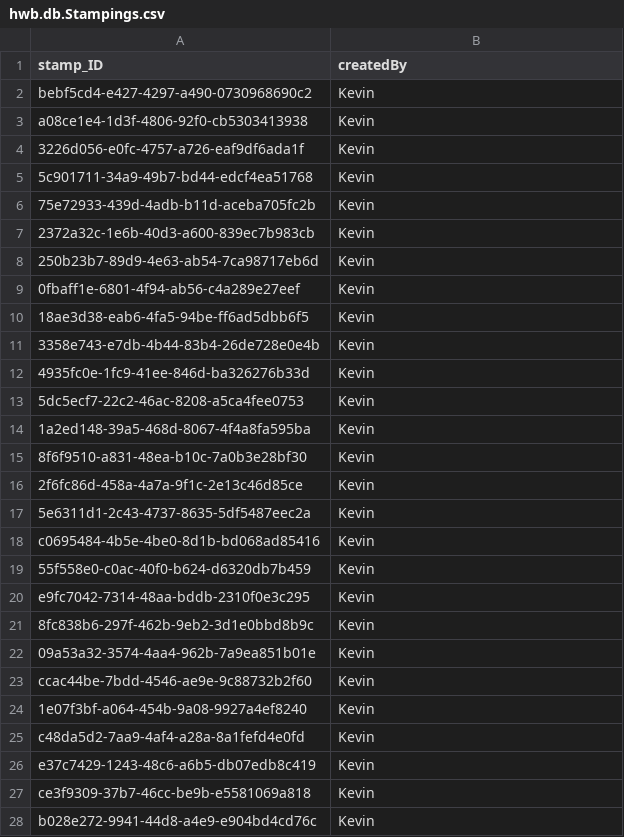
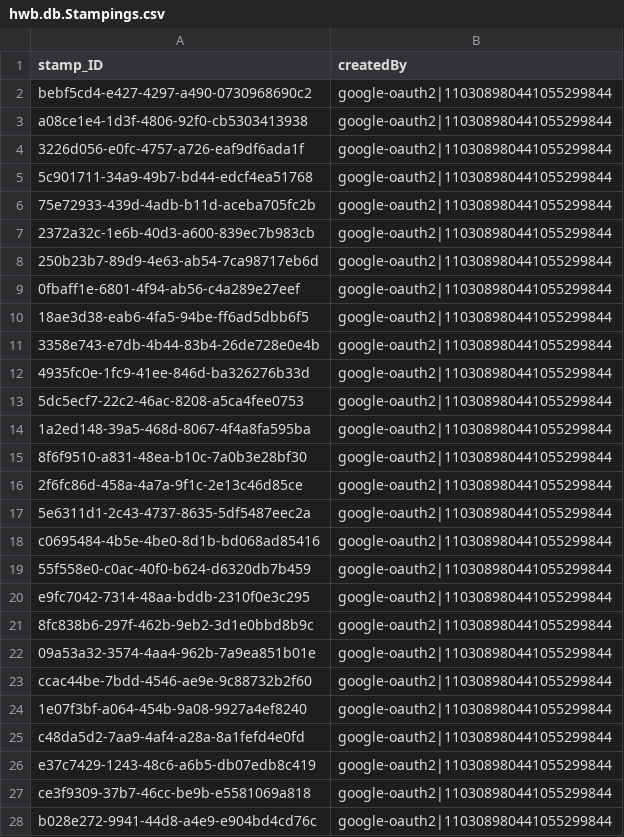
Before and after one commit to JanTristanH/harzer-wander-buddy, a CSV file: backend/hwb/db/DoNotDeploy-data/hwb.db.Stampings.csv, drawn as a sheet; only a part is shown; the diff covers the shown part only.

```diff
--- a/backend/hwb/db/DoNotDeploy-data/hwb.db.Stampings.csv
+++ b/backend/hwb/db/DoNotDeploy-data/hwb.db.Stampings.csv
@@ -1,28 +1,28 @@
 stamp_ID;createdBy
-bebf5cd4-e427-4297-a490-0730968690c2;Kevin
-a08ce1e4-1d3f-4806-92f0-cb5303413938;Kevin
-3226d056-e0fc-4757-a726-eaf9df6ada1f;Kevin
-5c901711-34a9-49b7-bd44-edcf4ea51768;Kevin
-75e72933-439d-4adb-b11d-aceba705fc2b;Kevin
-2372a32c-1e6b-40d3-a600-839ec7b983cb;Kevin
-250b23b7-89d9-4e63-ab54-7ca98717eb6d;Kevin
-0fbaff1e-6801-4f94-ab56-c4a289e27eef;Kevin
-18ae3d38-eab6-4fa5-94be-ff6ad5dbb6f5;Kevin
-3358e743-e7db-4b44-83b4-26de728e0e4b;Kevin
-4935fc0e-1fc9-41ee-846d-ba326276b33d;Kevin
-5dc5ecf7-22c2-46ac-8208-a5ca4fee0753;Kevin
-1a2ed148-39a5-468d-8067-4f4a8fa595ba;Kevin
-8f6f9510-a831-48ea-b10c-7a0b3e28bf30;Kevin
-2f6fc86d-458a-4a7a-9f1c-2e13c46d85ce;Kevin
-5e6311d1-2c43-4737-8635-5df5487eec2a;Kevin
-c0695484-4b5e-4be0-8d1b-bd068ad85416;Kevin
-55f558e0-c0ac-40f0-b624-d6320db7b459;Kevin
-e9fc7042-7314-48aa-bddb-2310f0e3c295;Kevin
-8fc838b6-297f-462b-9eb2-3d1e0bbd8b9c;Kevin
-09a53a32-3574-4aa4-962b-7a9ea851b01e;Kevin
-ccac44be-7bdd-4546-ae9e-9c88732b2f60;Kevin
-1e07f3bf-a064-454b-9a08-9927a4ef8240;Kevin
-c48da5d2-7aa9-4af4-a28a-8a1fefd4e0fd;Kevin
-e37c7429-1243-48c6-a6b5-db07edb8c419;Kevin
-ce3f9309-37b7-46cc-be9b-e5581069a818;Kevin
-b028e272-9941-44d8-a4e9-e904bd4cd76c;Kevin
+bebf5cd4-e427-4297-a490-0730968690c2;google-oauth2|110308980441055299844
+a08ce1e4-1d3f-4806-92f0-cb5303413938;google-oauth2|110308980441055299844
+3226d056-e0fc-4757-a726-eaf9df6ada1f;google-oauth2|110308980441055299844
+5c901711-34a9-49b7-bd44-edcf4ea51768;google-oauth2|110308980441055299844
+75e72933-439d-4adb-b11d-aceba705fc2b;google-oauth2|110308980441055299844
+2372a32c-1e6b-40d3-a600-839ec7b983cb;google-oauth2|110308980441055299844
+250b23b7-89d9-4e63-ab54-7ca98717eb6d;google-oauth2|110308980441055299844
+0fbaff1e-6801-4f94-ab56-c4a289e27eef;google-oauth2|110308980441055299844
+18ae3d38-eab6-4fa5-94be-ff6ad5dbb6f5;google-oauth2|110308980441055299844
+3358e743-e7db-4b44-83b4-26de728e0e4b;google-oauth2|110308980441055299844
+4935fc0e-1fc9-41ee-846d-ba326276b33d;google-oauth2|110308980441055299844
+5dc5ecf7-22c2-46ac-8208-a5ca4fee0753;google-oauth2|110308980441055299844
+1a2ed148-39a5-468d-8067-4f4a8fa595ba;google-oauth2|110308980441055299844
+8f6f9510-a831-48ea-b10c-7a0b3e28bf30;google-oauth2|110308980441055299844
+2f6fc86d-458a-4a7a-9f1c-2e13c46d85ce;google-oauth2|110308980441055299844
+5e6311d1-2c43-4737-8635-5df5487eec2a;google-oauth2|110308980441055299844
+c0695484-4b5e-4be0-8d1b-bd068ad85416;google-oauth2|110308980441055299844
+55f558e0-c0ac-40f0-b624-d6320db7b459;google-oauth2|110308980441055299844
+e9fc7042-7314-48aa-bddb-2310f0e3c295;google-oauth2|110308980441055299844
+8fc838b6-297f-462b-9eb2-3d1e0bbd8b9c;google-oauth2|110308980441055299844
+09a53a32-3574-4aa4-962b-7a9ea851b01e;google-oauth2|110308980441055299844
+ccac44be-7bdd-4546-ae9e-9c88732b2f60;google-oauth2|110308980441055299844
+1e07f3bf-a064-454b-9a08-9927a4ef8240;google-oauth2|110308980441055299844
+c48da5d2-7aa9-4af4-a28a-8a1fefd4e0fd;google-oauth2|110308980441055299844
+e37c7429-1243-48c6-a6b5-db07edb8c419;google-oauth2|110308980441055299844
+ce3f9309-37b7-46cc-be9b-e5581069a818;google-oauth2|110308980441055299844
+b028e272-9941-44d8-a4e9-e904bd4cd76c;google-oauth2|110308980441055299844
```
Also changed, not shown: 63 edited cells elsewhere in this file, 9 other files.
